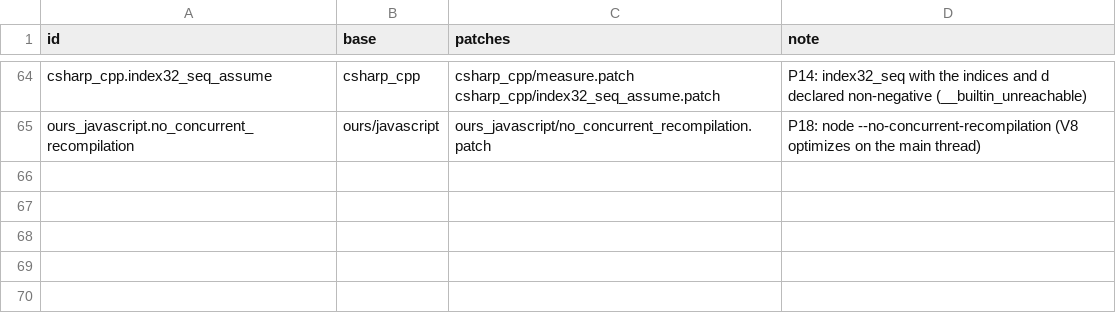
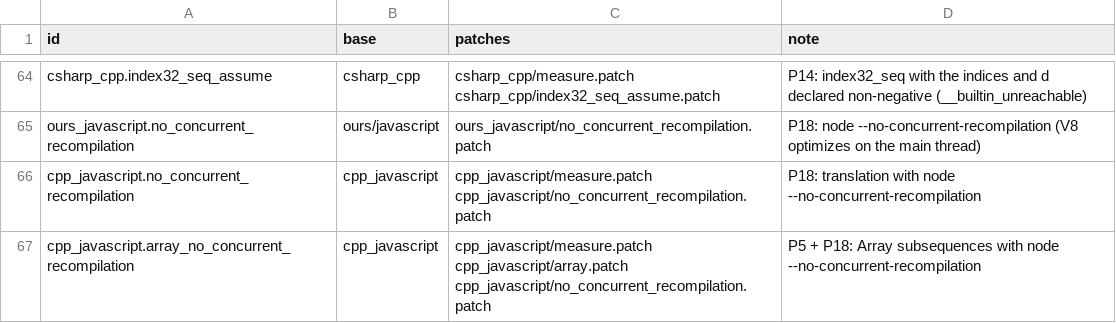
Before and after one commit to mororo18/mlp, a CSV file: llm-translations/variants/manifest.csv, drawn as a sheet; only a part is shown, gaps mark what is left out; the diff names each change by its address in the sheet, - before the commit and + after, or states it on an @@ line.

Commit message:
llm-translations: variant run command follows a patched run script; JavaScript pair with the flag

```diff
--- a/llm-translations/variants/manifest.csv
+++ b/llm-translations/variants/manifest.csv
+row 66: cpp_javascript.no_concurrent_recompilation | cpp_javascript | cpp_javascript/measure.patch cpp_javascript/no_concurrent_recompilation.patch | P18: translation with node --no-concurrent-recompilation
+row 67: cpp_javascript.array_no_concurrent_recompilation | cpp_javascript | cpp_javascript/measure.patch cpp_javascript/array.patch cpp_javascript/no_concurrent_recompilation.patch | P5 + P18: Array subsequences with node --no-concurrent-recompilation
```
Also changed, not shown: 3 other files.
